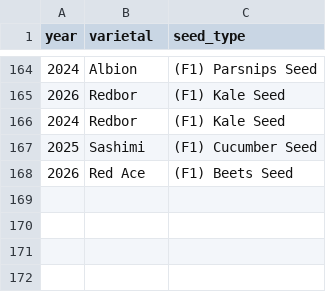
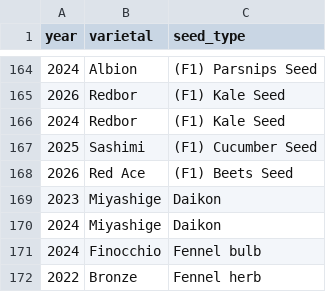
Before and after one commit to lydiamudd/gardening-gals-website, a CSV file: varietals.csv, drawn as a sheet; only a part is shown, gaps mark what is left out; the diff names each change by its address in the sheet, - before the commit and + after, or states it on an @@ line.

Commit message:
update plant list varietals

```diff
--- a/varietals.csv
+++ b/varietals.csv
+row 169: 2023 | Miyashige | Daikon
+row 170: 2024 | Miyashige | Daikon
+row 171: 2024 | Finocchio | Fennel bulb
+row 172: 2022 | Bronze | Fennel herb
```
Also changed, not shown: 1 other file.
